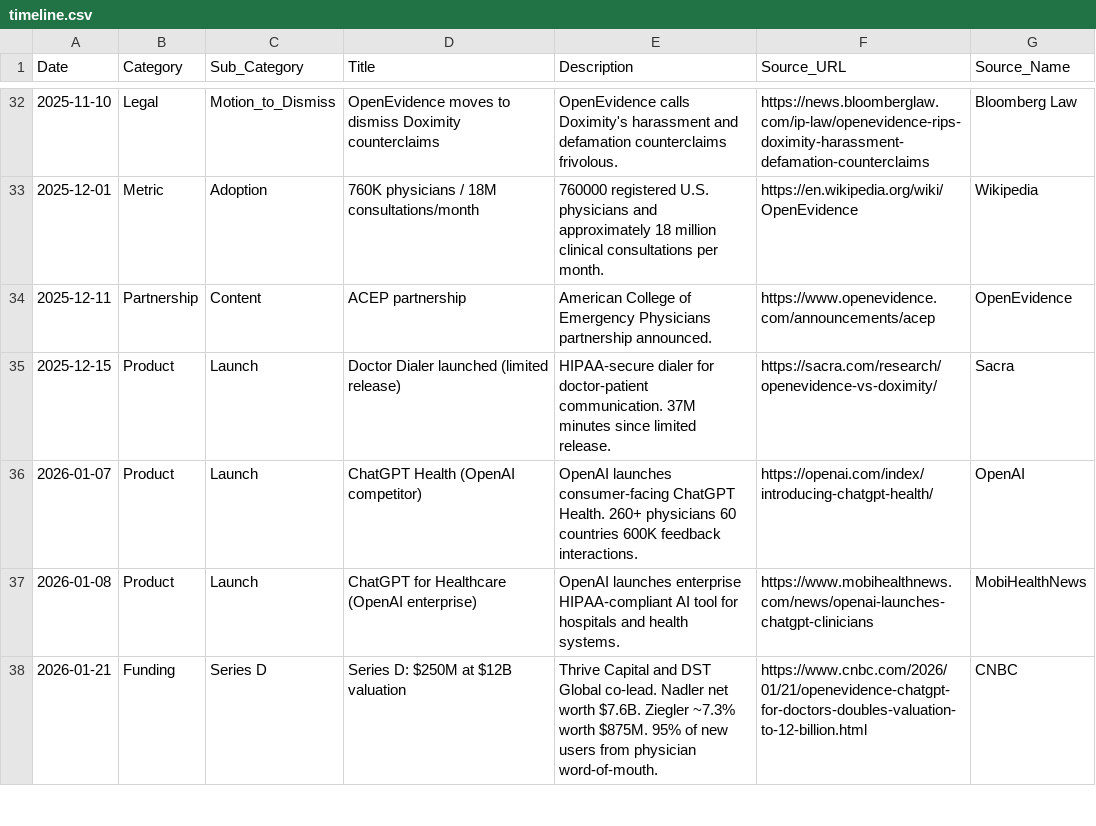
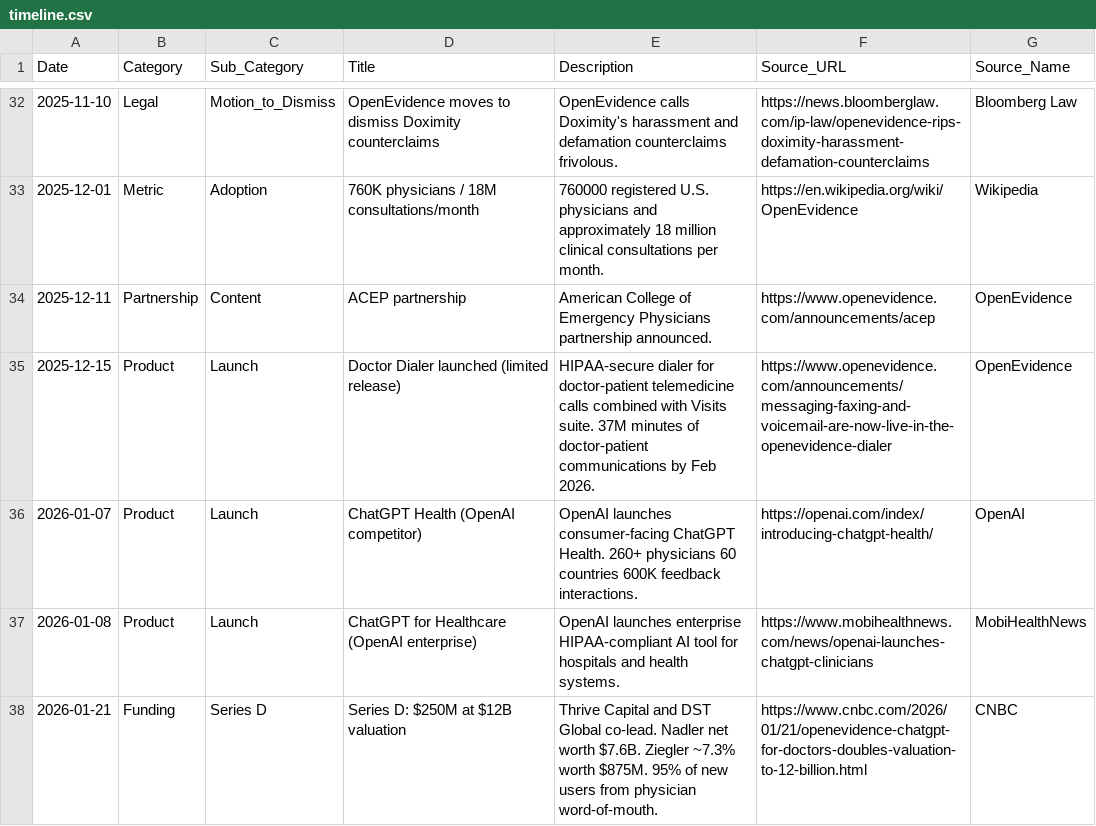
Before and after one commit to vivmuk/OpenEvidence, a CSV file: data/timeline.csv, drawn as a sheet; only a part is shown, gaps mark what is left out; the diff covers the shown part only.

Commit message:
Update: precise launch dates from deep research
- Visits launch: Aug 21, 2025 (was Aug 15)
- Doctor Dialer wide release: Feb 25, 2026 (new event)
- Clinical Trial Matching: Feb 15, 2026 with full feature details
- Added Messages (Patient Texting) and Voices to product list
- Updated CSV timeline with 55+ sourced events
- All 7 research agents completed

```diff
--- a/data/timeline.csv
+++ b/data/timeline.csv
@@ -34,3 +34,3 @@ Date,Category,Sub_Category,Title,Description,Source_URL,Source_Name
 2025-12-11,Partnership,Content,ACEP partnership,American College of Emergency Physicians partnership announced.,https://www.openevidence.com/announcements/acep,OpenEvidence
-2025-12-15,Product,Launch,Doctor Dialer launched (limited release),HIPAA-secure dialer for doctor-patient communication. 37M minutes since limited release.,https://sacra.com/research/openevidence-vs-doximity/,Sacra
+2025-12-15,Product,Launch,Doctor Dialer launched (limited release),HIPAA-secure dialer for doctor-patient telemedicine calls combined with Visits suite. 37M minutes of doctor-patient communications by Feb 2026.,https://www.openevidence.com/announcements/messaging-faxing-and-voicemail-are-now-live-in-the-openevidence-dialer,OpenEvidence
 2026-01-07,Product,Launch,ChatGPT Health (OpenAI competitor),OpenAI launches consumer-facing ChatGPT Health. 260+ physicians 60 countries 600K feedback interactions.,https://openai.com/index/introducing-chatgpt-health/,OpenAI
```
Also changed, not shown: 1 added row and 7 edited cells elsewhere in this file, 1 other file.
